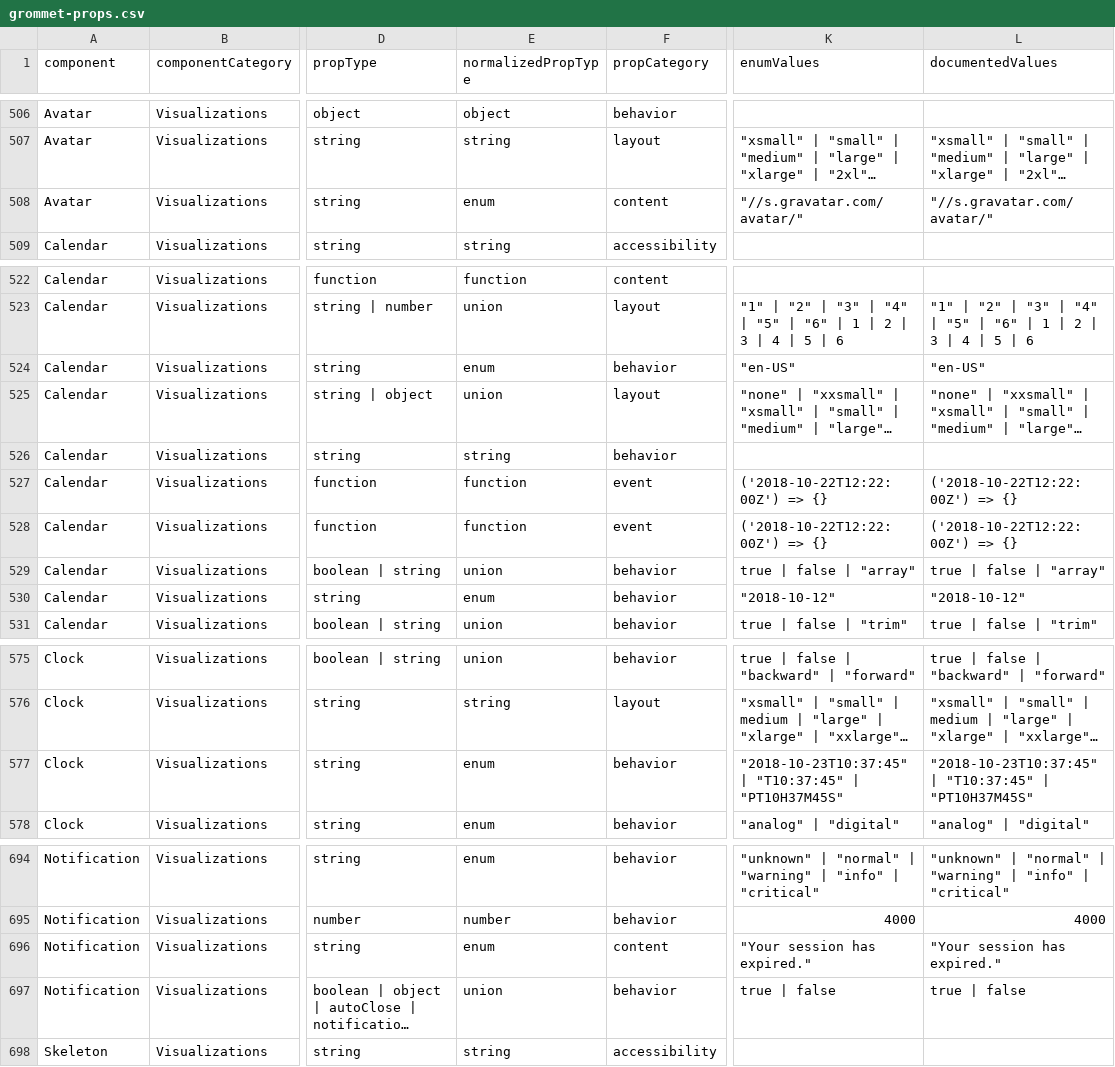
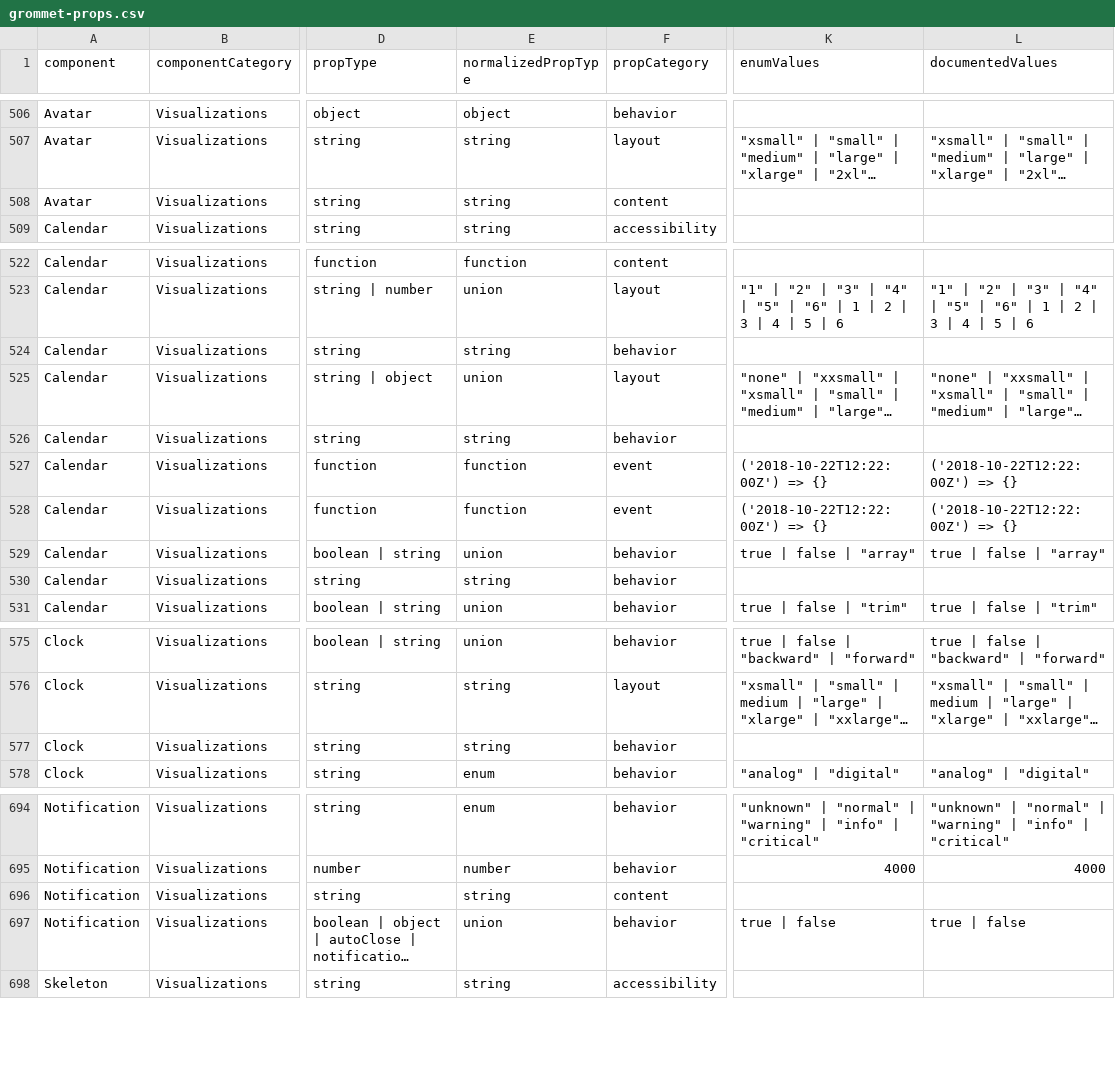
Before and after one commit to grommet/hpe-design-system, a CSV file: docs/playground/prop-audit/grommet-props.csv, drawn as a sheet; only a part is shown, gaps mark what is left out; long unchanged cells end in …; the diff covers the shown part only; the diff names each change by its address in the sheet, - before the commit and + after, or states it on an @@ line.

```diff
--- a/docs/playground/prop-audit/grommet-props.csv
+++ b/docs/playground/prop-audit/grommet-props.csv
-E508 (normalizedPropType): enum
+E508 (normalizedPropType): string
-K508 (enumValues): "//s.gravatar.com/avatar/"
+K508 (enumValues): (empty)
-L508 (documentedValues): "//s.gravatar.com/avatar/"
+L508 (documentedValues): (empty)
-E524 (normalizedPropType): enum
+E524 (normalizedPropType): string
-K524 (enumValues): "en-US"
+K524 (enumValues): (empty)
-L524 (documentedValues): "en-US"
+L524 (documentedValues): (empty)
-E530 (normalizedPropType): enum
+E530 (normalizedPropType): string
-K530 (enumValues): "2018-10-12"
+K530 (enumValues): (empty)
-L530 (documentedValues): "2018-10-12"
+L530 (documentedValues): (empty)
-E577 (normalizedPropType): enum
+E577 (normalizedPropType): string
-K577 (enumValues): "2018-10-23T10:37:45" | "T10:37:45" | "PT10H37M45S"
+K577 (enumValues): (empty)
-L577 (documentedValues): "2018-10-23T10:37:45" | "T10:37:45" | "PT10H37M45S"
+L577 (documentedValues): (empty)
-E696 (normalizedPropType): enum
+E696 (normalizedPropType): string
-K696 (enumValues): "Your session has expired."
+K696 (enumValues): (empty)
-L696 (documentedValues): "Your session has expired."
+L696 (documentedValues): (empty)
```
Also changed, not shown: 5 edited cells elsewhere in this file, 14 other files.
